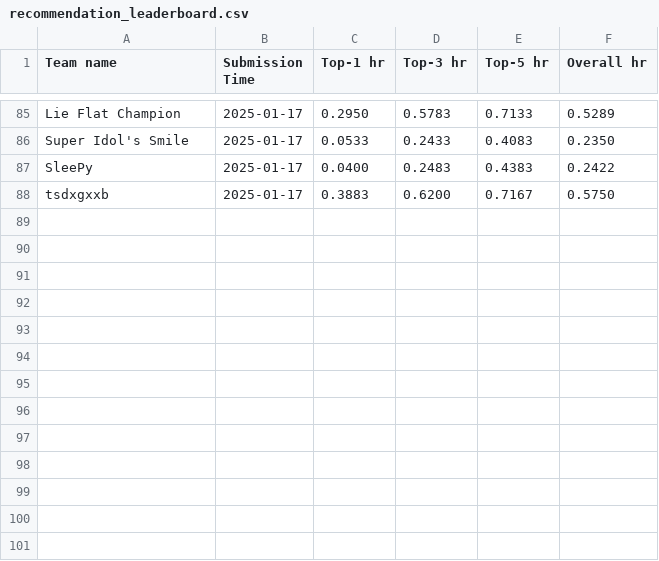
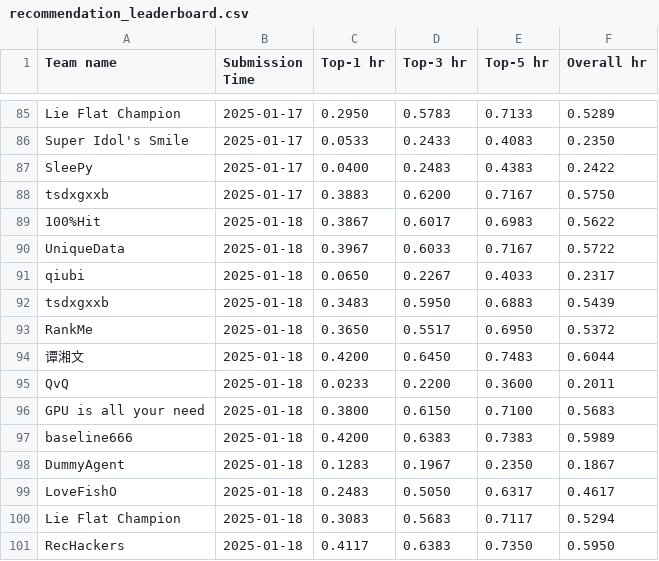
Before and after one commit to yeon-ee/AgentSocietyChallenge, a CSV file: docs/assets/data/recommendation_leaderboard.csv, drawn as a sheet; only a part is shown, gaps mark what is left out; the diff names each change by its address in the sheet, - before the commit and + after, or states it on an @@ line.

Commit message:
update leaderboard

```diff
--- a/docs/assets/data/recommendation_leaderboard.csv
+++ b/docs/assets/data/recommendation_leaderboard.csv
+row 89: 100%Hit | 2025-01-18 | 0.3867 | 0.6017 | 0.6983 | 0.5622
+row 90: UniqueData | 2025-01-18 | 0.3967 | 0.6033 | 0.7167 | 0.5722
+row 91: qiubi | 2025-01-18 | 0.0650 | 0.2267 | 0.4033 | 0.2317
+row 92: tsdxgxxb | 2025-01-18 | 0.3483 | 0.5950 | 0.6883 | 0.5439
+row 93: RankMe | 2025-01-18 | 0.3650 | 0.5517 | 0.6950 | 0.5372
+row 94: 谭湘文 | 2025-01-18 | 0.4200 | 0.6450 | 0.7483 | 0.6044
+row 95: QvQ | 2025-01-18 | 0.0233 | 0.2200 | 0.3600 | 0.2011
+row 96: GPU is all your need | 2025-01-18 | 0.3800 | 0.6150 | 0.7100 | 0.5683
+row 97: baseline666 | 2025-01-18 | 0.4200 | 0.6383 | 0.7383 | 0.5989
+row 98: DummyAgent | 2025-01-18 | 0.1283 | 0.1967 | 0.2350 | 0.1867
+row 99: LoveFishO | 2025-01-18 | 0.2483 | 0.5050 | 0.6317 | 0.4617
+row 100: Lie Flat Champion | 2025-01-18 | 0.3083 | 0.5683 | 0.7117 | 0.5294
+row 101: RecHackers | 2025-01-18 | 0.4117 | 0.6383 | 0.7350 | 0.5950
```
Also changed, not shown: docs/assets/data/behavior_leaderboard.csv.
